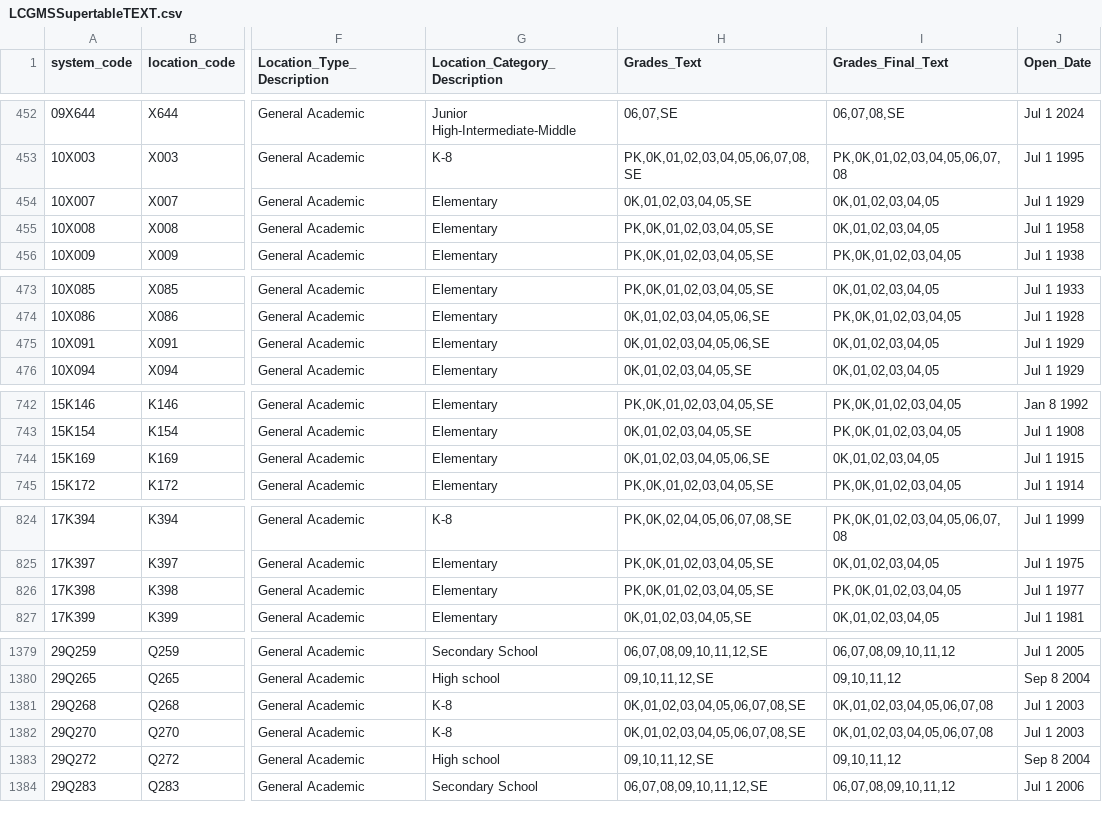
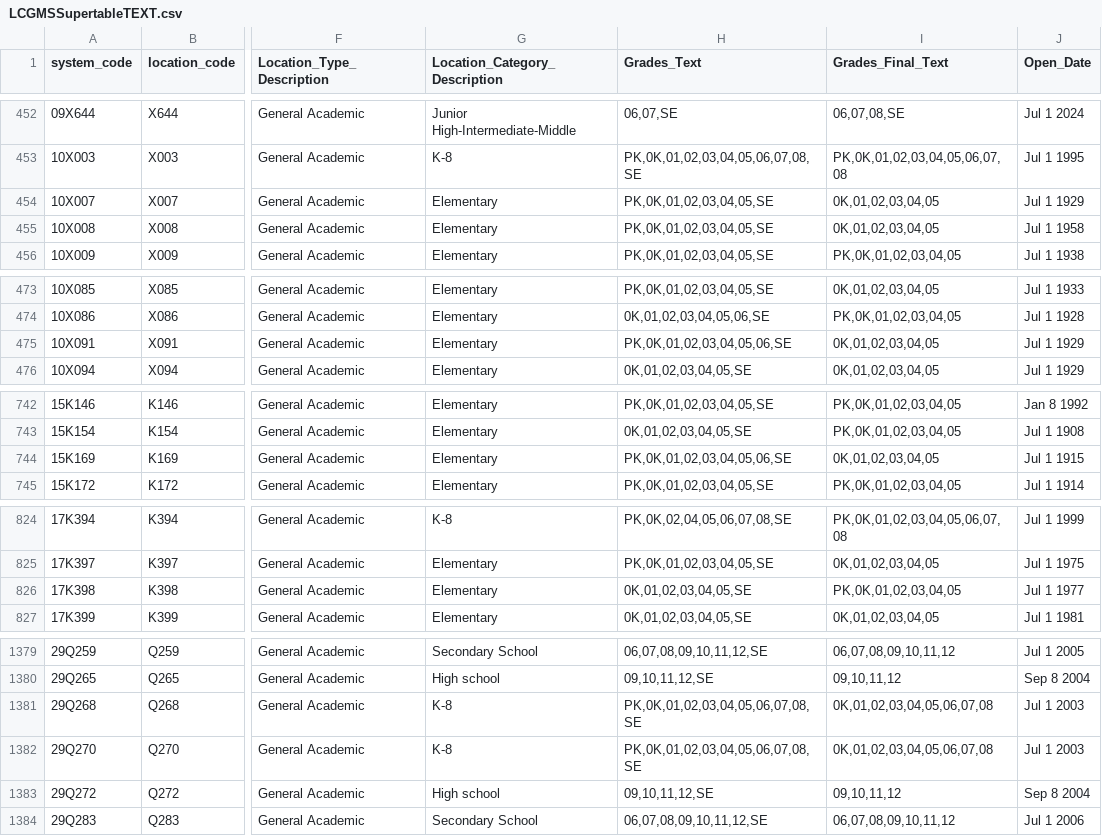
Before and after one commit to dsimoes-doe/LCGMS, a CSV file: LCGMSSupertableTEXT.csv, drawn as a sheet; only a part is shown, gaps mark what is left out; the diff covers the shown part only; the diff names each change by its address in the sheet, - before the commit and + after, or states it on an @@ line.

Commit message:
Update LCGMSSupertableTEXT.csv

```diff
--- a/LCGMSSupertableTEXT.csv
+++ b/LCGMSSupertableTEXT.csv
-H454 (Grades_Text): 0K,01,02,03,04,05,SE
+H454 (Grades_Text): PK,0K,01,02,03,04,05,SE
-H475 (Grades_Text): 0K,01,02,03,04,05,06,SE
+H475 (Grades_Text): PK,0K,01,02,03,04,05,06,SE
-H744 (Grades_Text): 0K,01,02,03,04,05,06,SE
+H744 (Grades_Text): PK,0K,01,02,03,04,05,06,SE
-H826 (Grades_Text): PK,0K,01,02,03,04,05,SE
+H826 (Grades_Text): 0K,01,02,03,04,05,SE
-H1381:H1382 (Grades_Text): 0K,01,02,03,04,05,06,07,08,SE
+H1381:H1382 (Grades_Text): PK,0K,01,02,03,04,05,06,07,08,SE
```
Also changed, not shown: 11 edited cells elsewhere in this file.
